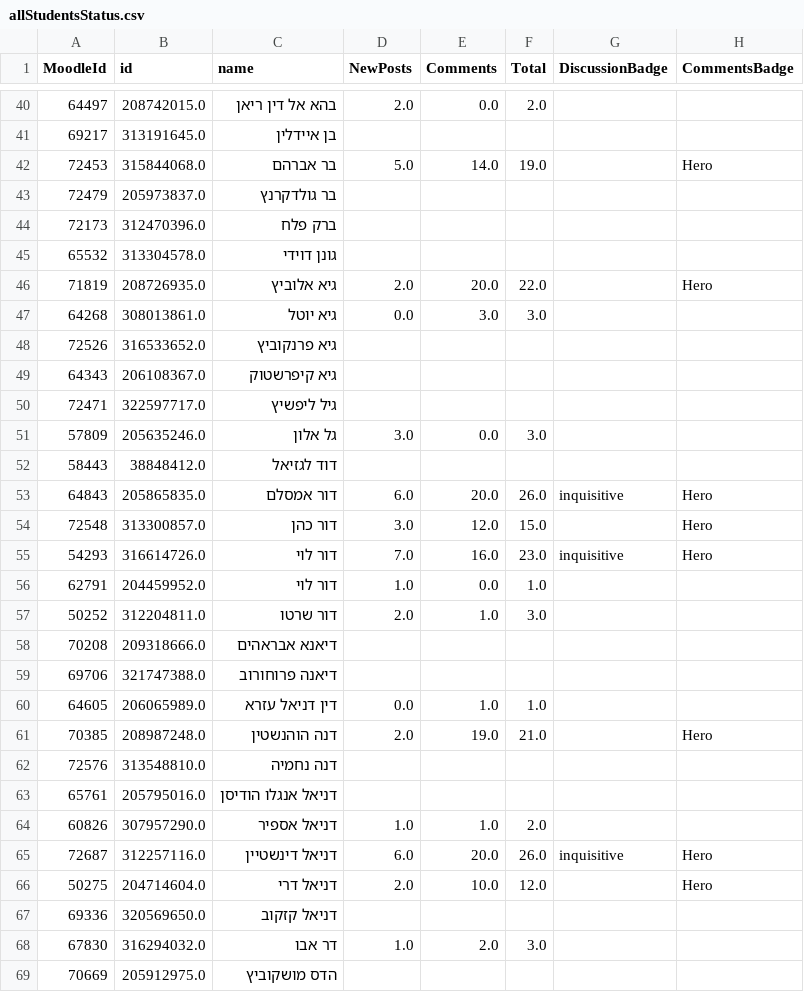
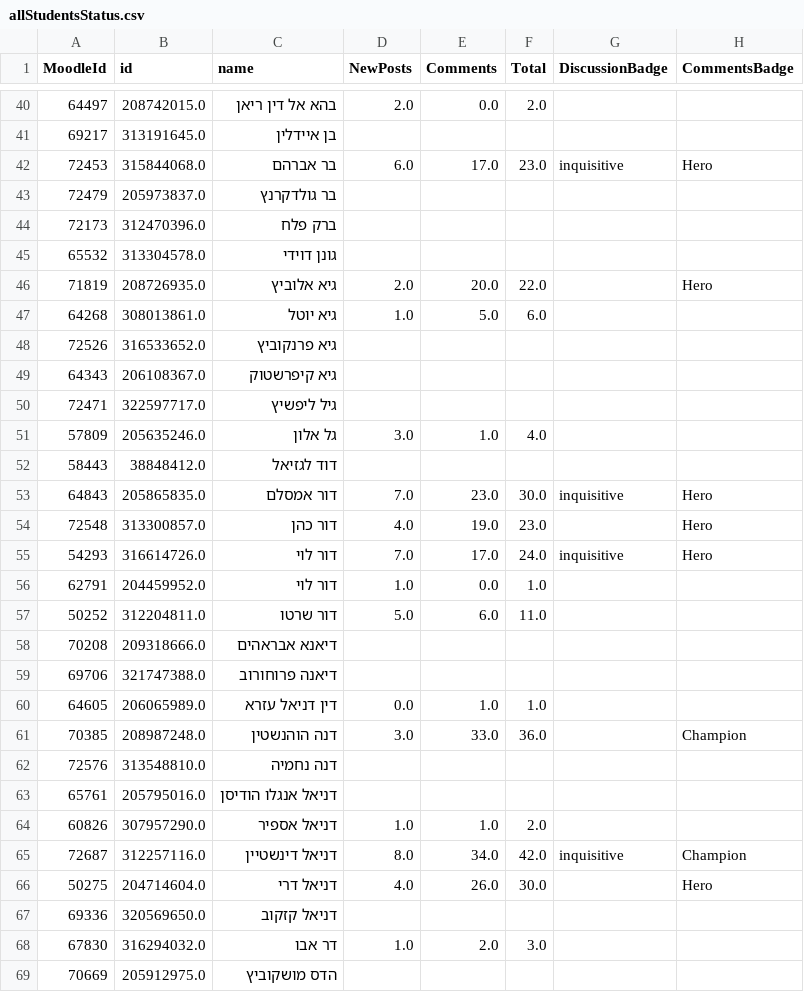
Before and after one commit to AmirBialer/Badges, a CSV file: data/allStudentsStatus.csv, drawn as a sheet; only a part is shown, gaps mark what is left out; the diff covers the shown part only.

```diff
--- a/data/allStudentsStatus.csv
+++ b/data/allStudentsStatus.csv
@@ -41,3 +41,3 @@
 69217,313191645.0,בן איידלין,,,,,
-72453,315844068.0,בר אברהם,5.0,14.0,19.0,,Hero
+72453,315844068.0,בר אברהם,6.0,17.0,23.0,inquisitive,Hero
 72479,205973837.0,בר גולדקרנץ,,,,,
@@ -46,3 +46,3 @@
 71819,208726935.0,גיא אלוביץ,2.0,20.0,22.0,,Hero
-64268,308013861.0,גיא יוטל,0.0,3.0,3.0,,
+64268,308013861.0,גיא יוטל,1.0,5.0,6.0,,
 72526,316533652.0,גיא פרנקוביץ,,,,,
@@ -50,9 +50,9 @@
 72471,322597717.0,גיל ליפשיץ,,,,,
-57809,205635246.0,גל אלון,3.0,0.0,3.0,,
+57809,205635246.0,גל אלון,3.0,1.0,4.0,,
 58443,38848412.0,דוד לגזיאל,,,,,
-64843,205865835.0,דור אמסלם,6.0,20.0,26.0,inquisitive,Hero
-72548,313300857.0,דור כהן,3.0,12.0,15.0,,Hero
-54293,316614726.0,דור לוי,7.0,16.0,23.0,inquisitive,Hero
+64843,205865835.0,דור אמסלם,7.0,23.0,30.0,inquisitive,Hero
+72548,313300857.0,דור כהן,4.0,19.0,23.0,,Hero
+54293,316614726.0,דור לוי,7.0,17.0,24.0,inquisitive,Hero
 62791,204459952.0,דור לוי,1.0,0.0,1.0,,
-50252,312204811.0,דור שרטו,2.0,1.0,3.0,,
+50252,312204811.0,דור שרטו,5.0,6.0,11.0,,
 70208,209318666.0,דיאנא אבראהים,,,,,
@@ -60,3 +60,3 @@
 64605,206065989.0,דין דניאל עזרא,0.0,1.0,1.0,,
-70385,208987248.0,דנה הוהנשטין,2.0,19.0,21.0,,Hero
+70385,208987248.0,דנה הוהנשטין,3.0,33.0,36.0,,Champion
 72576,313548810.0,דנה נחמיה,,,,,
@@ -64,4 +64,4 @@
 60826,307957290.0,דניאל אספיר,1.0,1.0,2.0,,
-72687,312257116.0,דניאל דינשטיין,6.0,20.0,26.0,inquisitive,Hero
-50275,204714604.0,דניאל דרי,2.0,10.0,12.0,,Hero
+72687,312257116.0,דניאל דינשטיין,8.0,34.0,42.0,inquisitive,Champion
+50275,204714604.0,דניאל דרי,4.0,26.0,30.0,,Hero
 69336,320569650.0,דניאל קזקוב,,,,,
```
Also changed, not shown: 138 edited cells elsewhere in this file, data/ChosenStudentsStatusNEW.csv, data/ViewsOfBadgeGroupNEW.csv, 26 other files.
